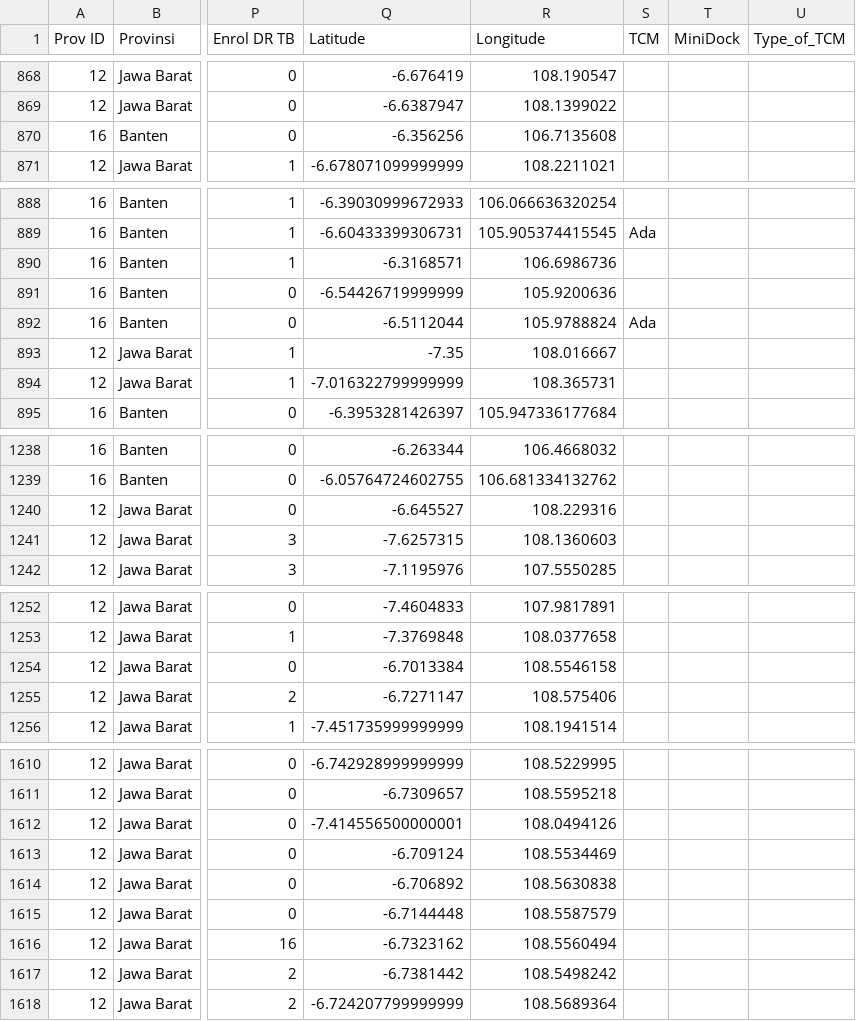
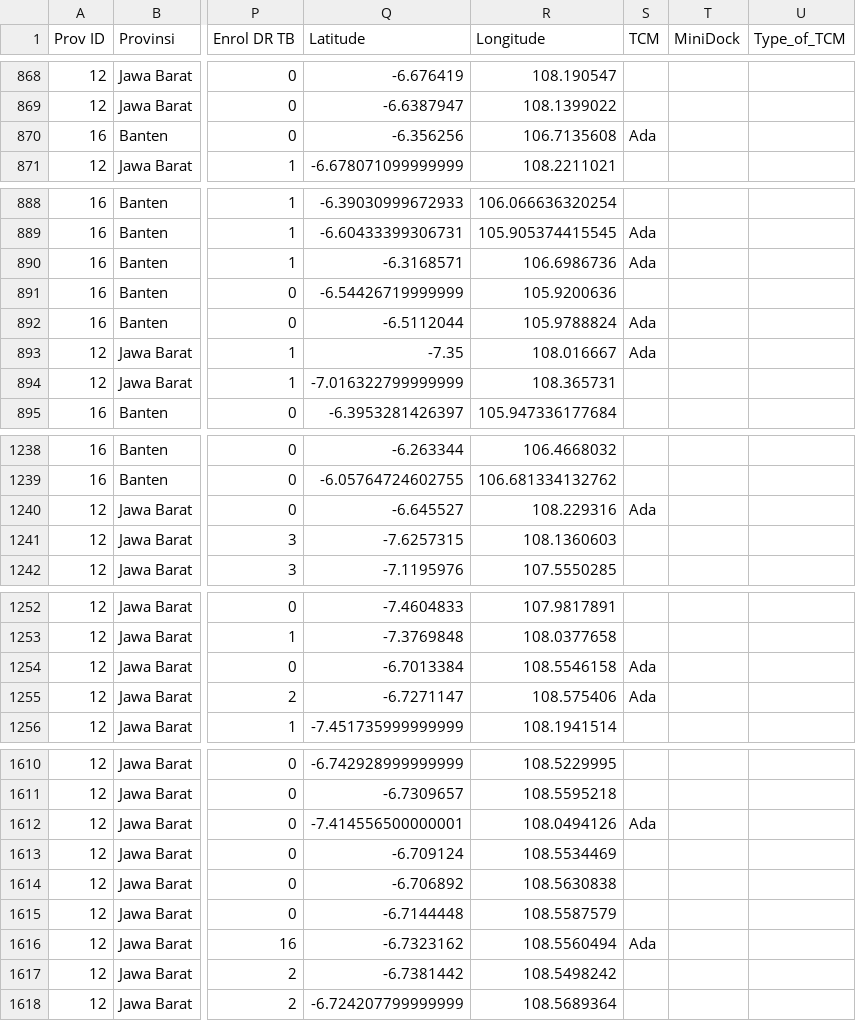
Before and after one commit to Asalulzy/Dashboard_Sebaran_Fasilitas_Kesehatan_Kab_Karawang, a CSV file: data_koordinat3_minidock.csv, drawn as a sheet; only a part is shown, gaps mark what is left out; the diff covers the shown part only; the diff names each change by its address in the sheet, - before the commit and + after, or states it on an @@ line.

Commit message:
Update data_koordinat3_minidock.csv

```diff
--- a/data_koordinat3_minidock.csv
+++ b/data_koordinat3_minidock.csv
-S870 (TCM): (empty)
+S870 (TCM): Ada
-S890 (TCM): (empty)
+S890 (TCM): Ada
-S893 (TCM): (empty)
+S893 (TCM): Ada
-S1240 (TCM): (empty)
+S1240 (TCM): Ada
-S1254:S1255 (TCM): (empty)
+S1254:S1255 (TCM): Ada
-S1612 (TCM): (empty)
+S1612 (TCM): Ada
-S1616 (TCM): (empty)
+S1616 (TCM): Ada
```
Also changed, not shown: 5 edited cells elsewhere in this file.
